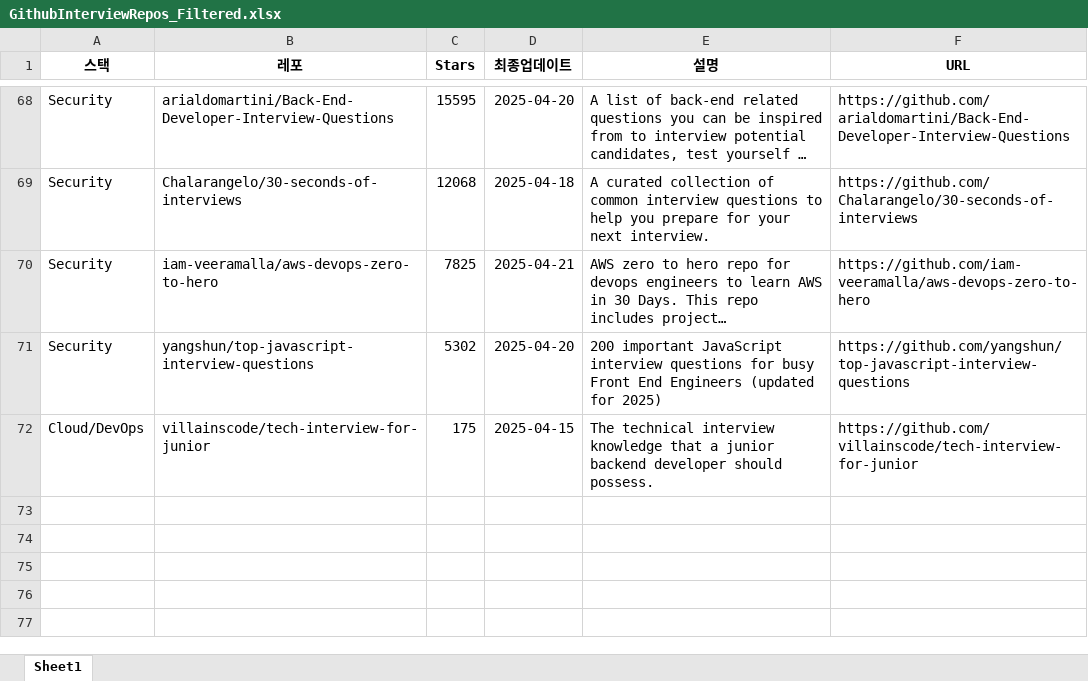
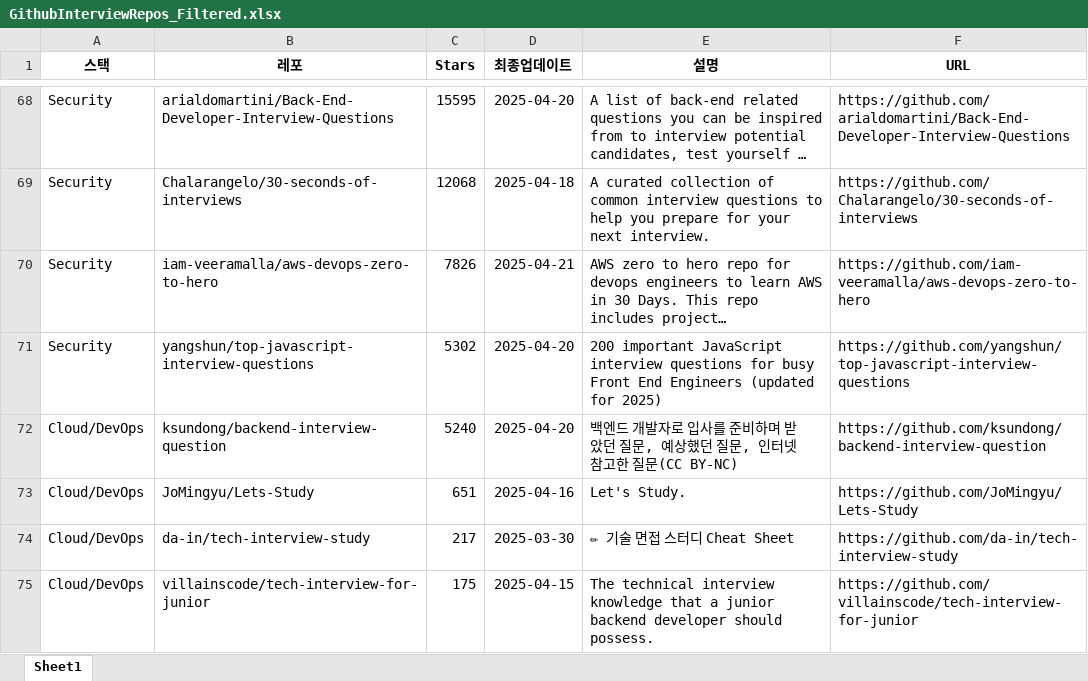
Before and after one commit to rookies3-team14/py-project, an Excel workbook: data/excel/GithubInterviewRepos_Filtered.xlsx, sheet Sheet1, drawn as a sheet; only a part is shown, gaps mark what is left out; long unchanged cells end in …; values as stored, in another font and other column widths than the file's, no borders; the diff covers the shown part only; the diff names each change by its address in the sheet, - before the commit and + after, or states it on an @@ line.

Commit message:
chore: GithubInterviewRepos_Filtered.xlsx 데이터 추가

```diff
--- a/data/excel/GithubInterviewRepos_Filtered.xlsx (sheet Sheet1)
+++ b/data/excel/GithubInterviewRepos_Filtered.xlsx (sheet Sheet1)
-C70 (Stars): 7825
+C70 (Stars): 7826
+row 72: Cloud/DevOps | ksundong/backend-interview-question | 5240 | 2025-04-20 | 백엔드 개발자로 입사를 준비하며 받았던 질문, 예상했던 질문, 인터넷 참고한 질문(CC BY-NC) | https://github.com/ksundong/backend-interview-question
+row 73: Cloud/DevOps | JoMingyu/Lets-Study | 651 | 2025-04-16 | Let's Study. | https://github.com/JoMingyu/Lets-Study
+row 74: Cloud/DevOps | da-in/tech-interview-study | 217 | 2025-03-30 | ✏ 기술 면접 스터디 Cheat Sheet | https://github.com/da-in/tech-interview-study
```
Also changed, not shown: 6 added rows and 11 edited cells elsewhere in this sheet.
